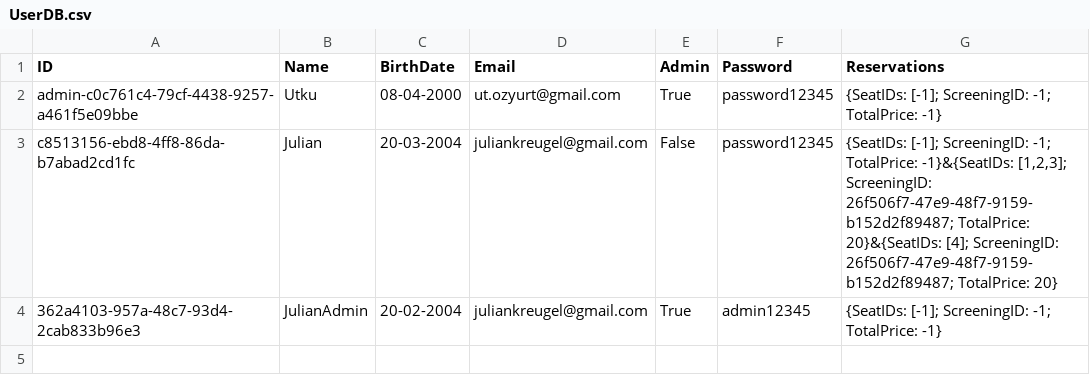
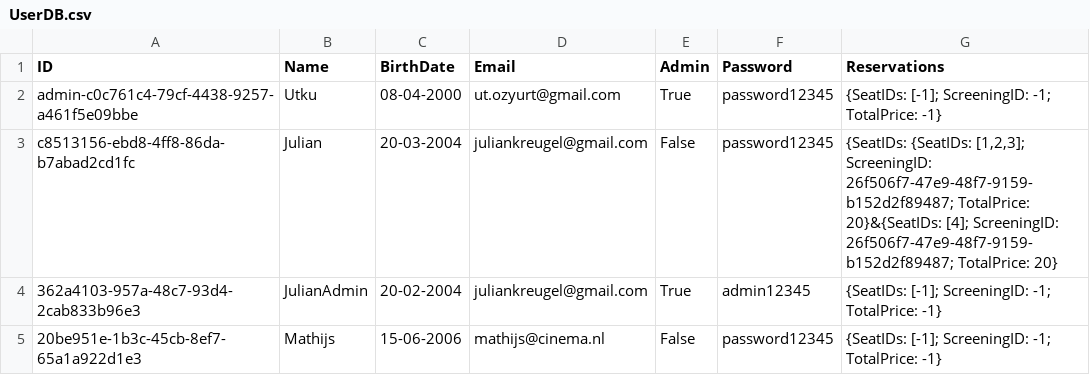
Before and after one commit to HolyCowOfDoom/CinemaReservationSystem, a CSV file: CinemaReservationSystem/Model/UserDB.csv, drawn as a sheet.

Commit message:
Push for Utku, Displaying reservations WIP

```diff
--- a/CinemaReservationSystem/Model/UserDB.csv
+++ b/CinemaReservationSystem/Model/UserDB.csv
@@ -2,3 +2,4 @@ ID,Name,BirthDate,Email,Admin,Password,Reservations
 admin-c0c761c4-79cf-4438-9257-a461f5e09bbe,Utku,08-04-2000,ut.ozyurt@gmail.com,True,password12345,{SeatIDs: [-1]; ScreeningID: -1; TotalPrice: -1}
-c8513156-ebd8-4ff8-86da-b7abad2cd1fc,Julian,20-03-2004,juliankreugel@gmail.com,False,password12345,"{SeatIDs: [-1]; ScreeningID: -1; TotalPrice: -1}&{SeatIDs: [1,2,3]; ScreeningID: 26f506f7-47e9-48f7-9159-b152d2f89487; TotalPrice: 20}&{SeatIDs: [4]; ScreeningID: 26f506f7-47e9-48f7-9159-b152d2f89487; TotalPrice: 20}"
+c8513156-ebd8-4ff8-86da-b7abad2cd1fc,Julian,20-03-2004,juliankreugel@gmail.com,False,password12345,"{SeatIDs: {SeatIDs: [1,2,3]; ScreeningID: 26f506f7-47e9-48f7-9159-b152d2f89487; TotalPrice: 20}&{SeatIDs: [4]; ScreeningID: 26f506f7-47e9-48f7-9159-b152d2f89487; TotalPrice: 20}"
 362a4103-957a-48c7-93d4-2cab833b96e3,JulianAdmin,20-02-2004,juliankreugel@gmail.com,True,admin12345,{SeatIDs: [-1]; ScreeningID: -1; TotalPrice: -1}
+20be951e-1b3c-45cb-8ef7-65a1a922d1e3,Mathijs,15-06-2006,mathijs@cinema.nl,False,password12345,{SeatIDs: [-1]; ScreeningID: -1; TotalPrice: -1}
```
Also changed, not shown: 2 other files.
